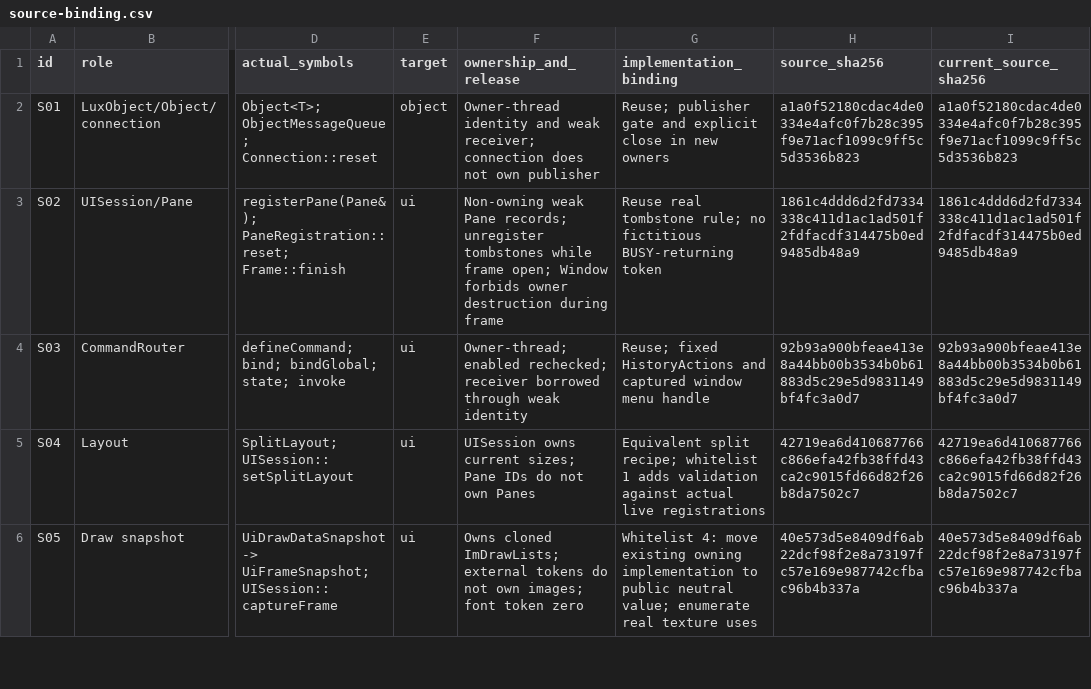
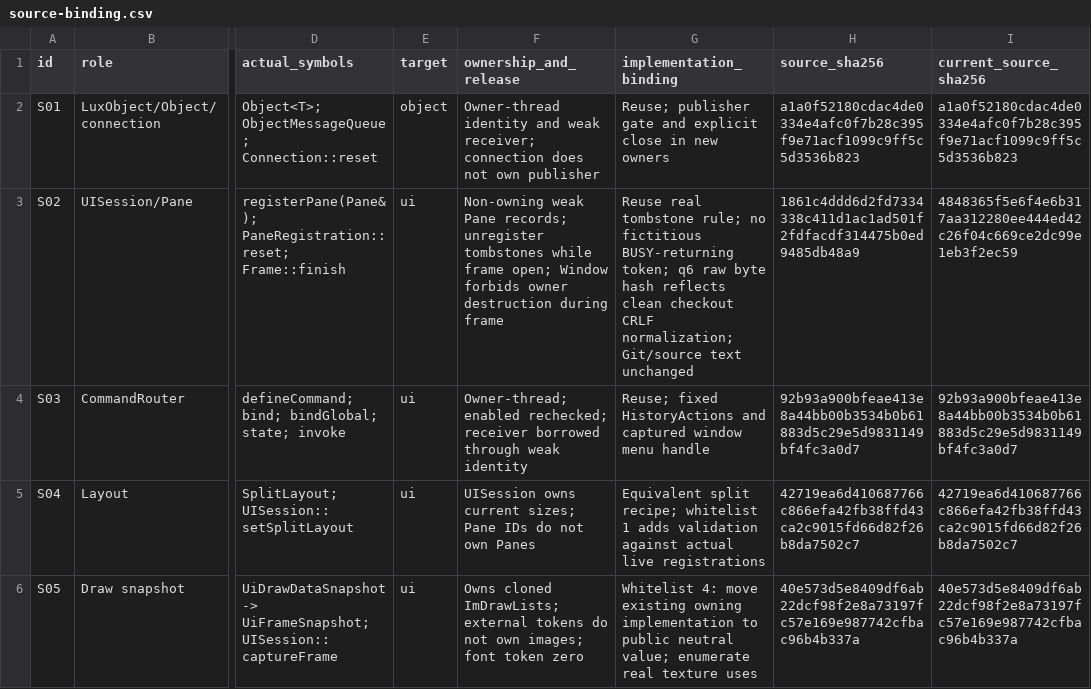
Before and after one commit to LUX-YU/lux-engine, a CSV file: .internal/editor-er1/source-binding.csv, drawn as a sheet; only a part is shown, gaps mark what is left out; the diff names each change by its address in the sheet, - before the commit and + after, or states it on an @@ line.

```diff
--- a/.internal/editor-er1/source-binding.csv
+++ b/.internal/editor-er1/source-binding.csv
-G3 (implementation_binding): …fictitious BUSY-returning token
+G3 (implementation_binding): …fictitious BUSY-returning token; q6 raw byte hash reflects clean checkout CRLF normalization; Git/source text unchanged
-I3 (current_source_sha256): 1861c4ddd6d2fd7334338c411d1ac1ad501f2fdfacdf314475b0ed9485db48a9
+I3 (current_source_sha256): 4848365f5e6f4e6b317aa312280ee444ed42c26f04c669ce2dc99e1eb3f2ec59
```
Also changed, not shown: .internal/editor-er1/cost-summary.csv, .internal/editor-er1/migration-status.csv, 6 other files.
